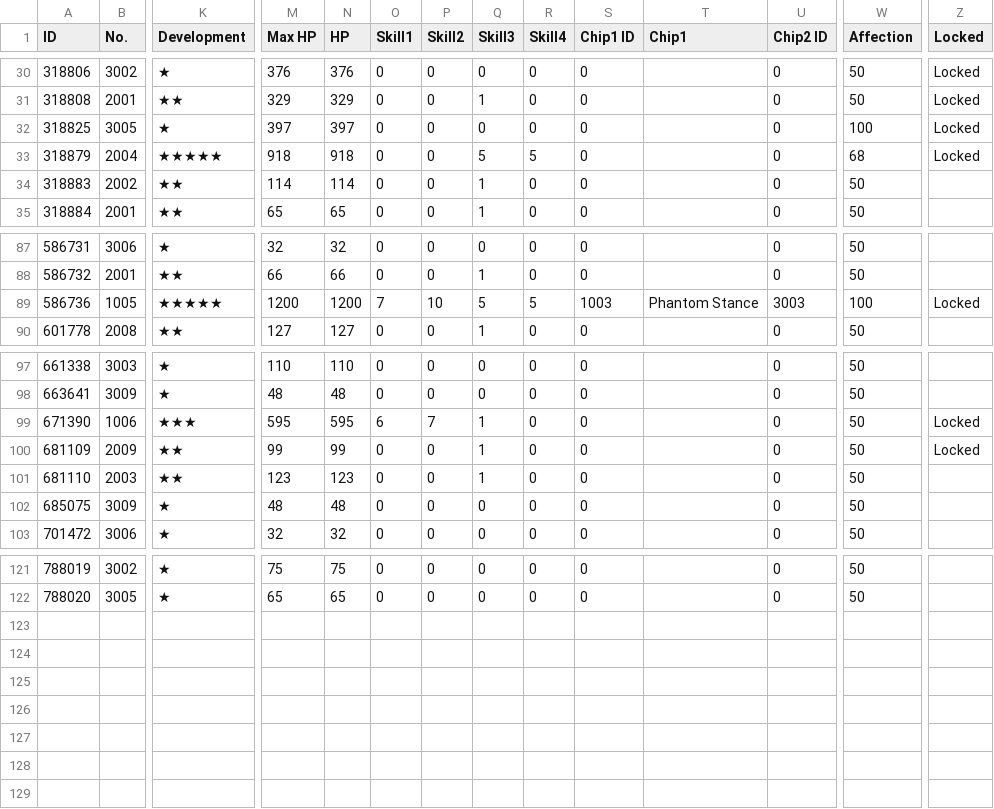
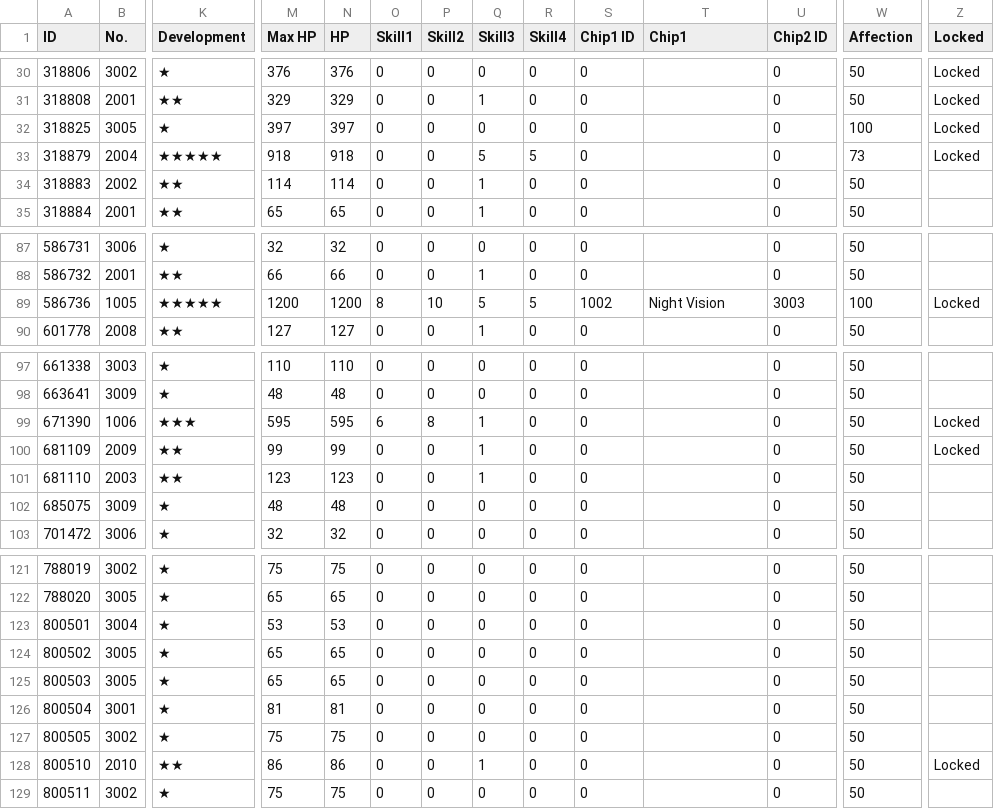
Before and after one commit to m1s3ri/90wish, a CSV file: miseri_34865_coalition_info.csv, drawn as a sheet; only a part is shown, gaps mark what is left out; rows hold the shown columns only; the diff names each change by its address in the sheet, - before the commit and + after, or states it on an @@ line.

```diff
--- a/miseri_34865_coalition_info.csv
+++ b/miseri_34865_coalition_info.csv
-W33 (Affection): 68
+W33 (Affection): 73
-O89 (Skill1): 7
+O89 (Skill1): 8
-S89 (Chip1 ID): 1003
+S89 (Chip1 ID): 1002
-T89 (Chip1): Phantom Stance
+T89 (Chip1): Night Vision
-P99 (Skill2): 7
+P99 (Skill2): 8
+row 123: 800501 | 3004 | ★ | 53 | 53 | 0 | 0 | 0 | 0 | 0 |  | 0 | 50
+row 124: 800502 | 3005 | ★ | 65 | 65 | 0 | 0 | 0 | 0 | 0 |  | 0 | 50
+row 125: 800503 | 3005 | ★ | 65 | 65 | 0 | 0 | 0 | 0 | 0 |  | 0 | 50
+row 126: 800504 | 3001 | ★ | 81 | 81 | 0 | 0 | 0 | 0 | 0 |  | 0 | 50
+row 127: 800505 | 3002 | ★ | 75 | 75 | 0 | 0 | 0 | 0 | 0 |  | 0 | 50
+row 128: 800510 | 2010 | ★★ | 86 | 86 | 0 | 0 | 1 | 0 | 0 |  | 0 | 50 | Locked
+row 129: 800511 | 3002 | ★ | 75 | 75 | 0 | 0 | 0 | 0 | 0 |  | 0 | 50
```
Also changed, not shown: miseri_34865_doll_info.csv, miseri_34865_equip_info.csv, 7 other files.
